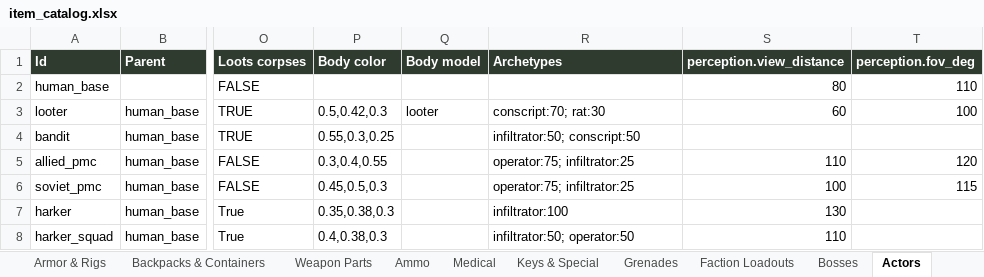
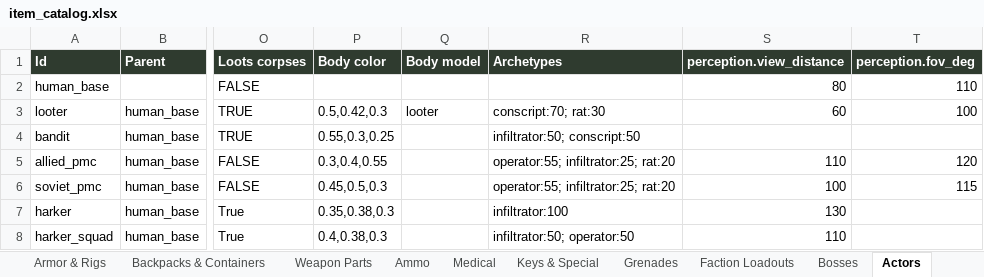
Before and after one commit to MDang2k/project-d, an Excel workbook: docs/design/item_catalog.xlsx, sheet Actors, drawn as a sheet; only a part is shown, gaps mark what is left out; values as stored, in another font and other column widths than the file's, no borders; the diff names each change by its address in the sheet, - before the commit and + after, or states it on an @@ line.

```diff
--- a/docs/design/item_catalog.xlsx (sheet Actors)
+++ b/docs/design/item_catalog.xlsx (sheet Actors)
-R5:R6 (Archetypes): operator:75; infiltrator:25
+R5:R6 (Archetypes): operator:55; infiltrator:25; rat:20
```
Also changed, not shown: 10 other files.
